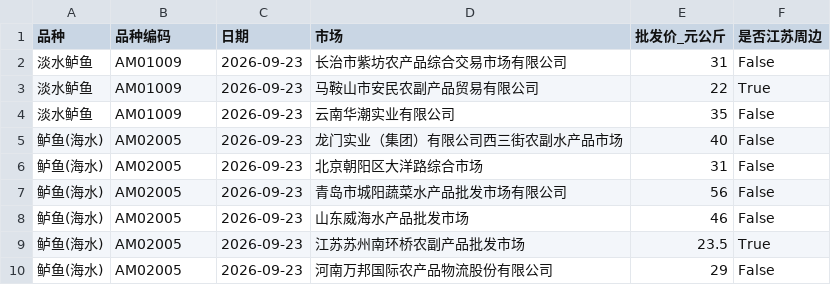
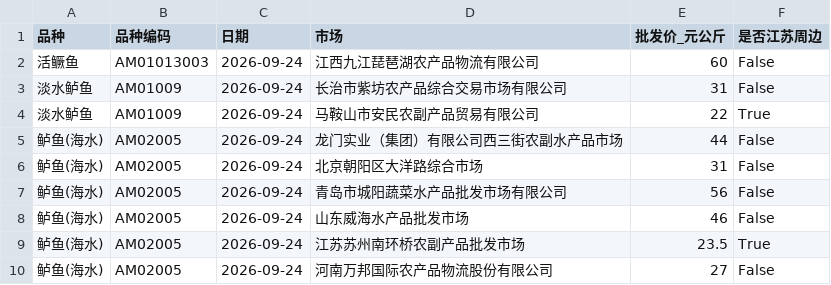
Before and after one commit to gehuEOD/fish-price-dashboard, a CSV file: fish_prices.csv, drawn as a sheet.

```diff
--- a/fish_prices.csv
+++ b/fish_prices.csv
@@ -1,10 +1,10 @@
 品种,品种编码,日期,市场,批发价_元公斤,是否江苏周边
-淡水鲈鱼,AM01009,2026-09-23,长治市紫坊农产品综合交易市场有限公司,31,False
-淡水鲈鱼,AM01009,2026-09-23,马鞍山市安民农副产品贸易有限公司,22,True
-淡水鲈鱼,AM01009,2026-09-23,云南华潮实业有限公司,35,False
-鲈鱼(海水),AM02005,2026-09-23,龙门实业（集团）有限公司西三街农副水产品市场,40,False
-鲈鱼(海水),AM02005,2026-09-23,北京朝阳区大洋路综合市场,31,False
-鲈鱼(海水),AM02005,2026-09-23,青岛市城阳蔬菜水产品批发市场有限公司,56,False
-鲈鱼(海水),AM02005,2026-09-23,山东威海水产品批发市场,46,False
-鲈鱼(海水),AM02005,2026-09-23,江苏苏州南环桥农副产品批发市场,23.5,True
-鲈鱼(海水),AM02005,2026-09-23,河南万邦国际农产品物流股份有限公司,29,False
+活鳜鱼,AM01013003,2026-09-24,江西九江琵琶湖农产品物流有限公司,60,False
+淡水鲈鱼,AM01009,2026-09-24,长治市紫坊农产品综合交易市场有限公司,31,False
+淡水鲈鱼,AM01009,2026-09-24,马鞍山市安民农副产品贸易有限公司,22,True
+鲈鱼(海水),AM02005,2026-09-24,龙门实业（集团）有限公司西三街农副水产品市场,44,False
+鲈鱼(海水),AM02005,2026-09-24,北京朝阳区大洋路综合市场,31,False
+鲈鱼(海水),AM02005,2026-09-24,青岛市城阳蔬菜水产品批发市场有限公司,56,False
+鲈鱼(海水),AM02005,2026-09-24,山东威海水产品批发市场,46,False
+鲈鱼(海水),AM02005,2026-09-24,江苏苏州南环桥农副产品批发市场,23.5,True
+鲈鱼(海水),AM02005,2026-09-24,河南万邦国际农产品物流股份有限公司,27,False
```
Also changed, not shown: fish_prices_history.csv, public_fish_prices.csv, 5 other files.
